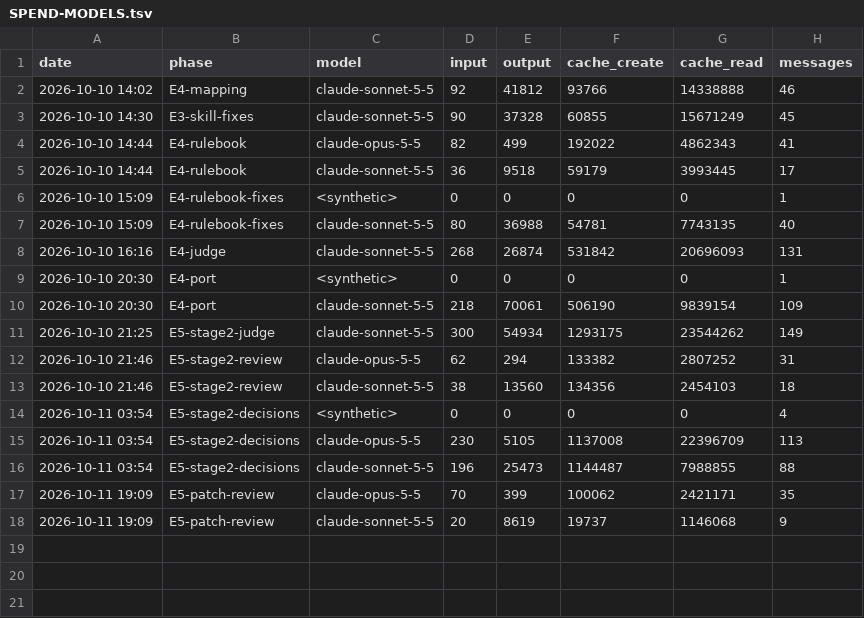
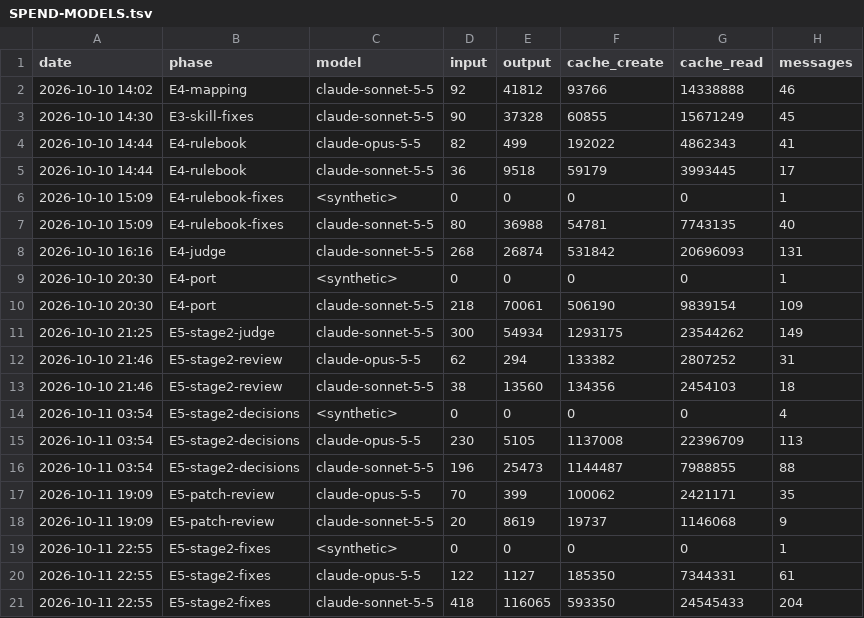
Before and after one commit to Lanskask/c-cpp-to-rust, a TSV file: SPEND-MODELS.tsv, drawn as a sheet.

```diff
--- a/SPEND-MODELS.tsv
+++ b/SPEND-MODELS.tsv
@@ -18 +18,4 @@ date	phase	model	input	output	cache_create	cache_read	messages
 2026-10-11 19:09	E5-patch-review	claude-sonnet-5-5	20	8619	19737	1146068	9
+2026-10-11 22:55	E5-stage2-fixes	<synthetic>	0	0	0	0	1
+2026-10-11 22:55	E5-stage2-fixes	claude-opus-5-5	122	1127	185350	7344331	61
+2026-10-11 22:55	E5-stage2-fixes	claude-sonnet-5-5	418	116065	593350	24545433	204
```
Also changed, not shown: 2 other files.
